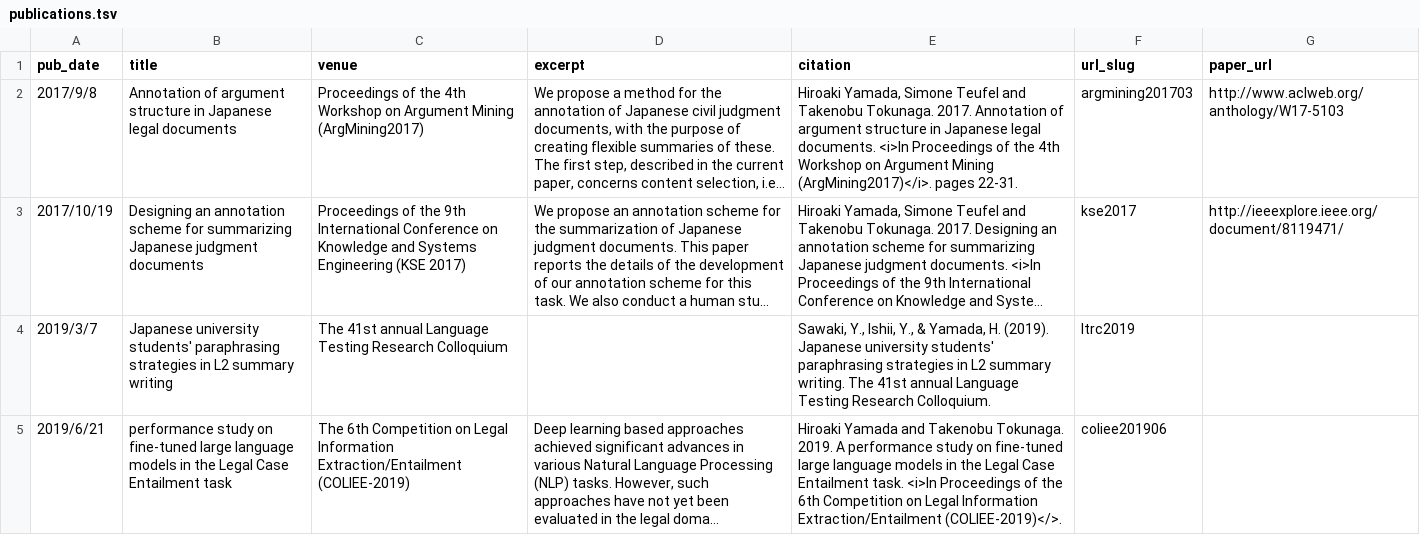
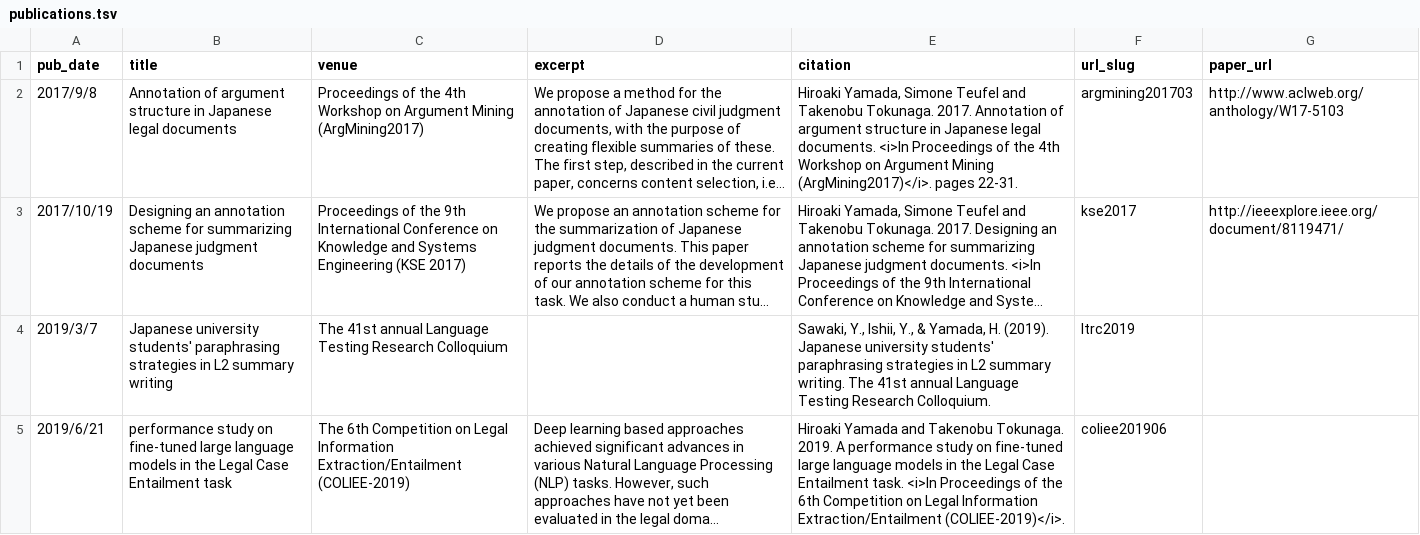
Before and after one commit to nightowl-jp/nightowl-jp.github.io, a TSV file: markdown_generator/publications.tsv, drawn as a sheet; long unchanged cells end in …; the diff names each change by its address in the sheet, - before the commit and + after, or states it on an @@ line.

```diff
--- a/markdown_generator/publications.tsv
+++ b/markdown_generator/publications.tsv
-E5 (citation): …Information Extraction/Entailment (COLIEE-2019)</>.
+E5 (citation): …Information Extraction/Entailment (COLIEE-2019)</i>.
```
Also changed, not shown: 1 other file.
